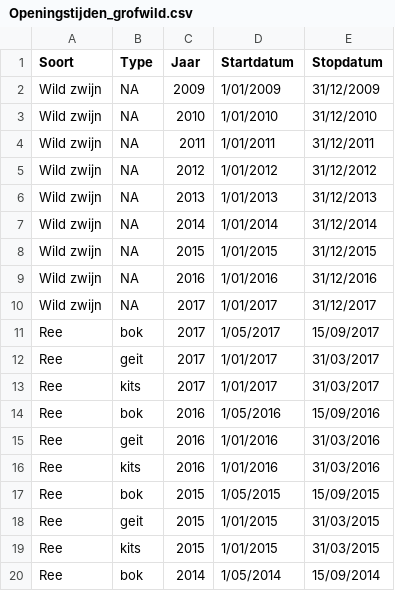
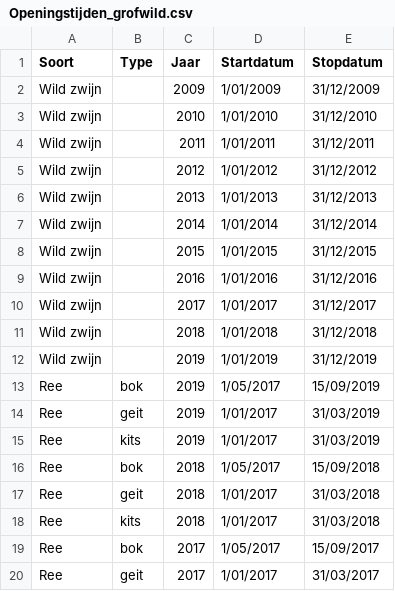
Before and after one commit to inbo/reporting-rshiny-grofwildjacht, a CSV file: reporting-grofwild/inst/extdata/Openingstijden_grofwild.csv, drawn as a sheet; only a part is shown; the shorter side is filled out with more unchanged rows; the diff covers the shown part only.

```diff
--- a/reporting-grofwild/inst/extdata/Openingstijden_grofwild.csv
+++ b/reporting-grofwild/inst/extdata/Openingstijden_grofwild.csv
@@ -1,11 +1,19 @@
 Soort;Type;Jaar;Startdatum;Stopdatum
-Wild zwijn;NA;2009;1/01/2009;31/12/2009
-Wild zwijn;NA;2010;1/01/2010;31/12/2010
-Wild zwijn;NA;2011;1/01/2011;31/12/2011
-Wild zwijn;NA;2012;1/01/2012;31/12/2012
-Wild zwijn;NA;2013;1/01/2013;31/12/2013
-Wild zwijn;NA;2014;1/01/2014;31/12/2014
-Wild zwijn;NA;2015;1/01/2015;31/12/2015
-Wild zwijn;NA;2016;1/01/2016;31/12/2016
-Wild zwijn;NA;2017;1/01/2017;31/12/2017
+Wild zwijn;;2009;1/01/2009;31/12/2009
+Wild zwijn;;2010;1/01/2010;31/12/2010
+Wild zwijn;;2011;1/01/2011;31/12/2011
+Wild zwijn;;2012;1/01/2012;31/12/2012
+Wild zwijn;;2013;1/01/2013;31/12/2013
+Wild zwijn;;2014;1/01/2014;31/12/2014
+Wild zwijn;;2015;1/01/2015;31/12/2015
+Wild zwijn;;2016;1/01/2016;31/12/2016
+Wild zwijn;;2017;1/01/2017;31/12/2017
+Wild zwijn;;2018;1/01/2018;31/12/2018
+Wild zwijn;;2019;1/01/2019;31/12/2019
+Ree;bok;2019;1/05/2017;15/09/2019
+Ree;geit;2019;1/01/2017;31/03/2019
+Ree;kits;2019;1/01/2017;31/03/2019
+Ree;bok;2018;1/05/2017;15/09/2018
+Ree;geit;2018;1/01/2017;31/03/2018
+Ree;kits;2018;1/01/2017;31/03/2018
 Ree;bok;2017;1/05/2017;15/09/2017
```
Also changed, not shown: 12 removed rows elsewhere in this file.
